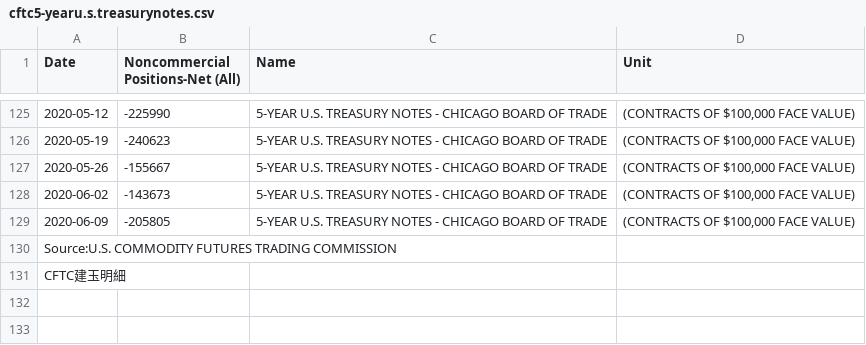
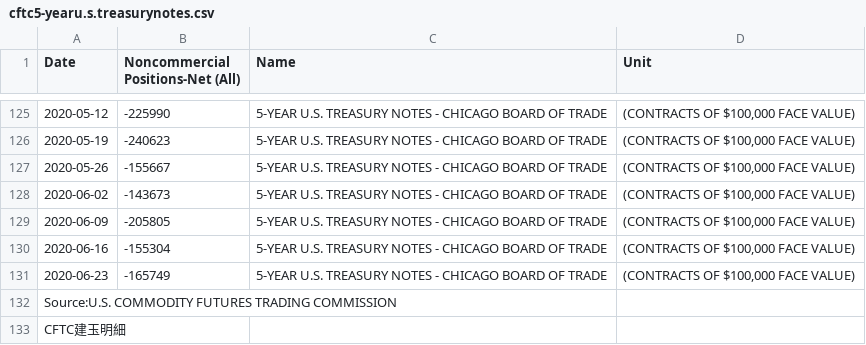
Before and after one commit to am-consulting/csvdata, a CSV file: cftc5-yearu.s.treasurynotes.csv, drawn as a sheet; only a part is shown, gaps mark what is left out.

```diff
--- a/cftc5-yearu.s.treasurynotes.csv
+++ b/cftc5-yearu.s.treasurynotes.csv
@@ -129,2 +129,4 @@
 "2020-06-09",-205805,"5-YEAR U.S. TREASURY NOTES - CHICAGO BOARD OF TRADE","(CONTRACTS OF $100,000 FACE VALUE)"
+"2020-06-16",-155304,"5-YEAR U.S. TREASURY NOTES - CHICAGO BOARD OF TRADE","(CONTRACTS OF $100,000 FACE VALUE)"
+"2020-06-23",-165749,"5-YEAR U.S. TREASURY NOTES - CHICAGO BOARD OF TRADE","(CONTRACTS OF $100,000 FACE VALUE)"
 " Source:U.S. COMMODITY FUTURES TRADING COMMISSION",,,
```
Also changed, not shown: cftc10-yearu.s.treasurynotes.csv, cftc2-yearu.s.treasurynotes.csv, 15 other files.
